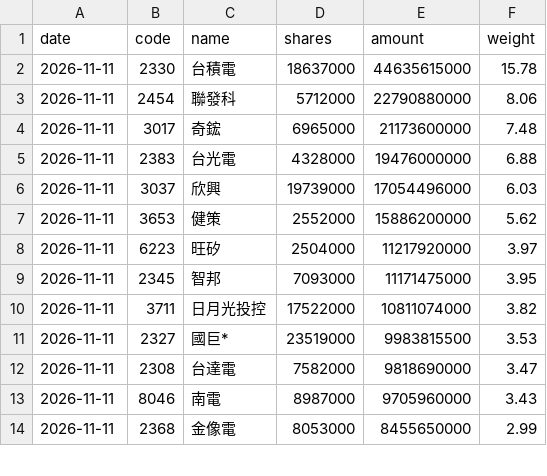
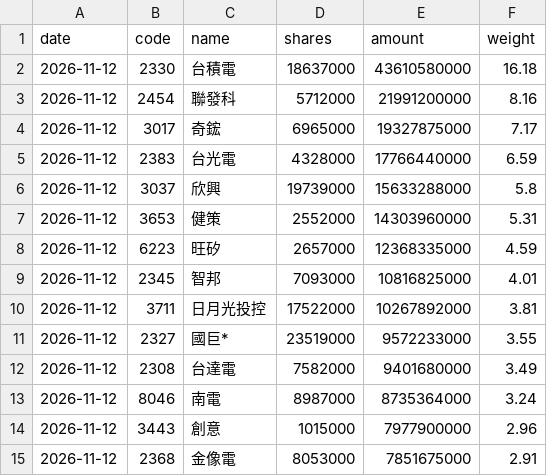
Before and after one commit to jason8745/00981A-tracker, a CSV file: data/latest.csv, drawn as a sheet; only a part is shown; the diff covers the shown part only.

```diff
--- a/data/latest.csv
+++ b/data/latest.csv
@@ -1,14 +1,15 @@
 date,code,name,shares,amount,weight
-2026-11-11,2330,台積電,18637000,44635615000,15.78
-2026-11-11,2454,聯發科,5712000,22790880000,8.06
-2026-11-11,3017,奇鋐,6965000,21173600000,7.48
-2026-11-11,2383,台光電,4328000,19476000000,6.88
-2026-11-11,3037,欣興,19739000,17054496000,6.03
-2026-11-11,3653,健策,2552000,15886200000,5.62
-2026-11-11,6223,旺矽,2504000,11217920000,3.97
-2026-11-11,2345,智邦,7093000,11171475000,3.95
-2026-11-11,3711,日月光投控,17522000,10811074000,3.82
-2026-11-11,2327,國巨*,23519000,9983815500,3.53
-2026-11-11,2308,台達電,7582000,9818690000,3.47
-2026-11-11,8046,南電,8987000,9705960000,3.43
-2026-11-11,2368,金像電,8053000,8455650000,2.99
+2026-11-12,2330,台積電,18637000,43610580000,16.18
+2026-11-12,2454,聯發科,5712000,21991200000,8.16
+2026-11-12,3017,奇鋐,6965000,19327875000,7.17
+2026-11-12,2383,台光電,4328000,17766440000,6.59
+2026-11-12,3037,欣興,19739000,15633288000,5.8
+2026-11-12,3653,健策,2552000,14303960000,5.31
+2026-11-12,6223,旺矽,2657000,12368335000,4.59
+2026-11-12,2345,智邦,7093000,10816825000,4.01
+2026-11-12,3711,日月光投控,17522000,10267892000,3.81
+2026-11-12,2327,國巨*,23519000,9572233000,3.55
+2026-11-12,2308,台達電,7582000,9401680000,3.49
+2026-11-12,8046,南電,8987000,8735364000,3.24
+2026-11-12,3443,創意,1015000,7977900000,2.96
+2026-11-12,2368,金像電,8053000,7851675000,2.91
```
Also changed, not shown: 2 added rows, 3 removed rows and 85 edited cells elsewhere in this file, 4 other files.
